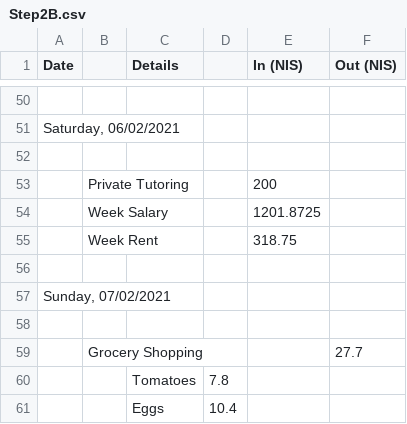
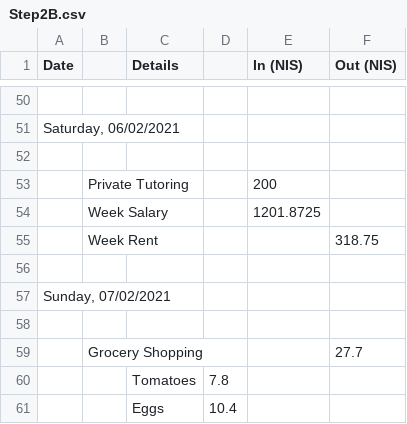
Before and after one commit to ItamarShmelo/YourMoneyOrYourLife, a CSV file: Step2/Step2B.csv, drawn as a sheet; only a part is shown, gaps mark what is left out; removed rows and columns are numbered as before the commit, all else as after; the diff names each change by its address in the sheet, - before the commit and + after, or states it on an @@ line.

Commit message:
wrong column

```diff
--- a/Step2/Step2B.csv
+++ b/Step2/Step2B.csv
-row 55:  | Week Rent |  |  | 318.75
+row 55:  | Week Rent |  |  |  | 318.75
```
